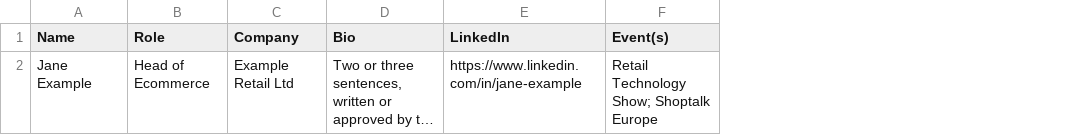
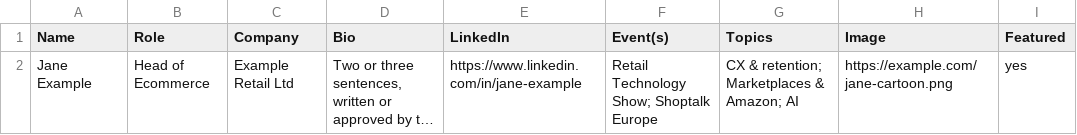
Before and after one commit to umbrellafella-jb-72/theeventsguy, a CSV file: data/speakers-template.csv, drawn as a sheet; long unchanged cells end in …; the diff names each change by its address in the sheet, - before the commit and + after, or states it on an @@ line.

```diff
--- a/data/speakers-template.csv
+++ b/data/speakers-template.csv
+column G (Topics), row 2: CX & retention; Marketplaces & Amazon; AI
+column H (Image), row 2: https://example.com/jane-cartoon.png
+column I (Featured), row 2: yes
```
Also changed, not shown: 11 other files.
